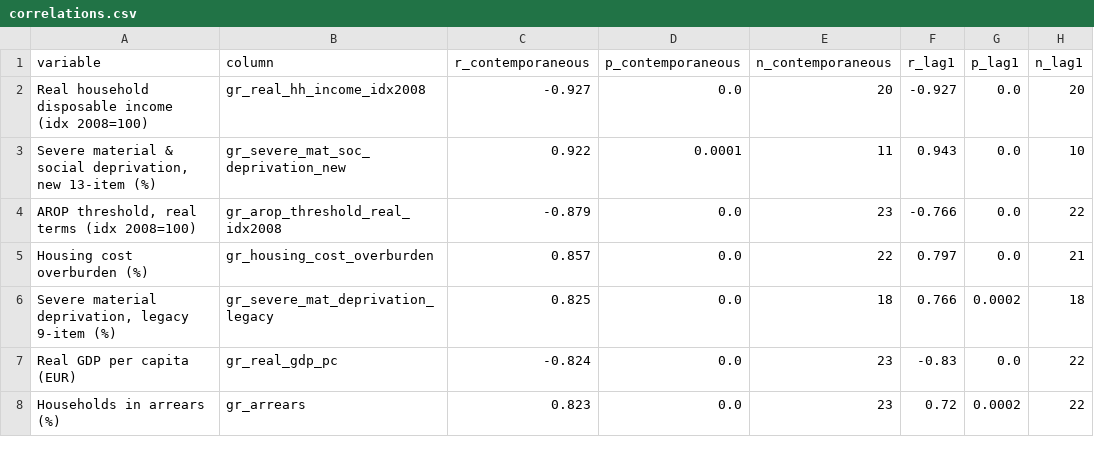
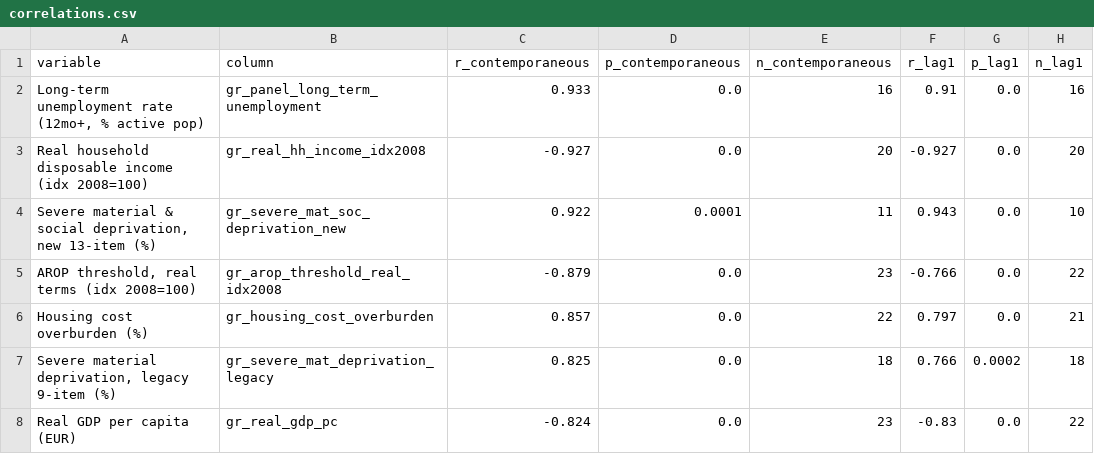
Before and after one commit to parastelios/greece-poverty-analysis, a CSV file: data/processed/correlations.csv, drawn as a sheet; only a part is shown; the shorter side is filled out with more unchanged rows; the diff names each change by its address in the sheet, - before the commit and + after, or states it on an @@ line.

```diff
--- a/data/processed/correlations.csv
+++ b/data/processed/correlations.csv
+row 2: Long-term unemployment rate (12mo+, % active pop) | gr_panel_long_term_unemployment | 0.933 | 0.0 | 16 | 0.91 | 0.0 | 16
```
Also changed, not shown: data/processed/analysis_dataset.csv, data/processed/correlations_robustness.csv, 21 other files.
